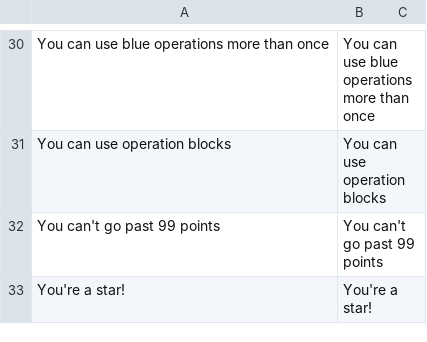
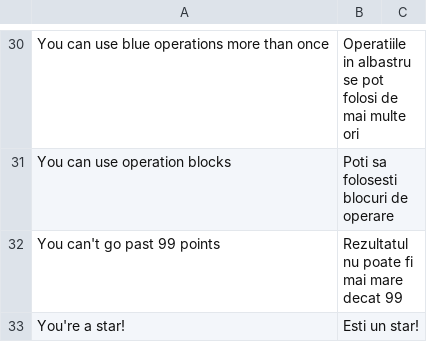
Before and after one commit to dsaltares/math-maze, a CSV file: mathmaze-android/assets/data/lang/ro.csv, drawn as a sheet; only a part is shown, gaps mark what is left out; the diff covers the shown part only; the diff names each change by its address in the sheet, - before the commit and + after, or states it on an @@ line.

```diff
--- a/mathmaze-android/assets/data/lang/ro.csv
+++ b/mathmaze-android/assets/data/lang/ro.csv
-B30: You can use blue operations more than once
+B30: Operatiile in albastru se pot folosi de mai multe ori
-B31: You can use operation blocks
+B31: Poti sa folosesti blocuri de operare
-B32: You can't go past 99 points
+B32: Rezultatul nu poate fi mai mare decat 99
-B33: You're a star!
+B33: Esti un star!
```
Also changed, not shown: 22 edited cells elsewhere in this file.
